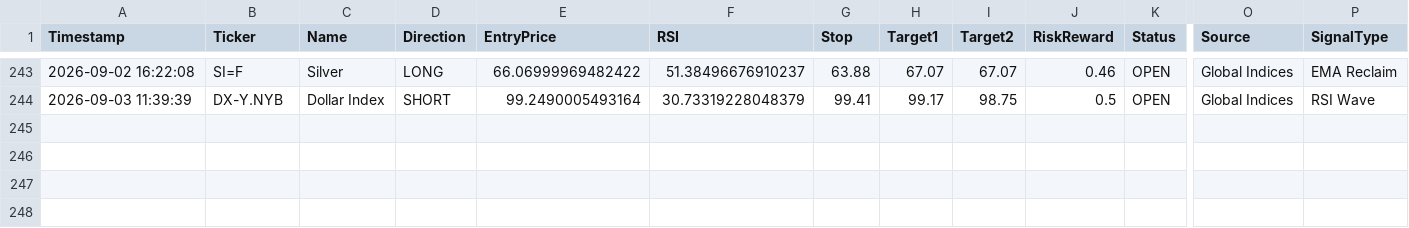
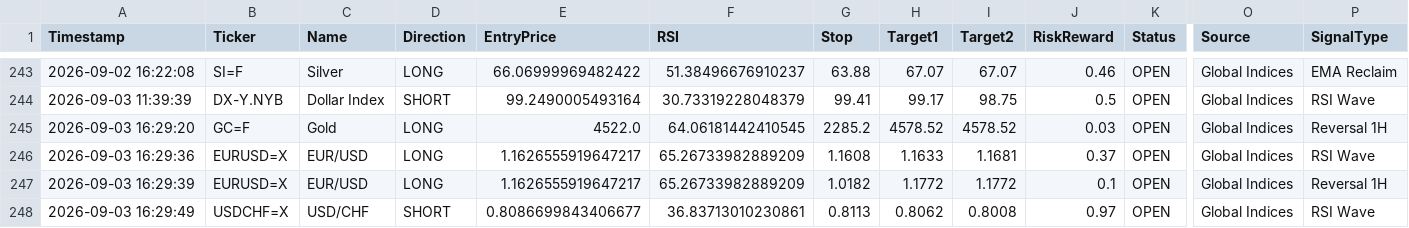
Before and after one commit to pkgfinance2022/MarketPulse, a CSV file: database/gh_alert_log.csv, drawn as a sheet; only a part is shown, gaps mark what is left out; rows hold the shown columns only; the diff names each change by its address in the sheet, - before the commit and + after, or states it on an @@ line.

```diff
--- a/database/gh_alert_log.csv
+++ b/database/gh_alert_log.csv
+row 245: 2026-09-03 16:29:20 | GC=F | Gold | LONG | 4522.0 | 64.06181442410545 | 2285.2 | 4578.52 | 4578.52 | 0.03 | OPEN | Global Indices | Reversal 1H
+row 246: 2026-09-03 16:29:36 | EURUSD=X | EUR/USD | LONG | 1.1626555919647217 | 65.26733982889209 | 1.1608 | 1.1633 | 1.1681 | 0.37 | OPEN | Global Indices | RSI Wave
+row 247: 2026-09-03 16:29:39 | EURUSD=X | EUR/USD | LONG | 1.1626555919647217 | 65.26733982889209 | 1.0182 | 1.1772 | 1.1772 | 0.1 | OPEN | Global Indices | Reversal 1H
+row 248: 2026-09-03 16:29:49 | USDCHF=X | USD/CHF | SHORT | 0.8086699843406677 | 36.83713010230861 | 0.8113 | 0.8062 | 0.8008 | 0.97 | OPEN | Global Indices | RSI Wave
```
Also changed, not shown: 1 other file.
